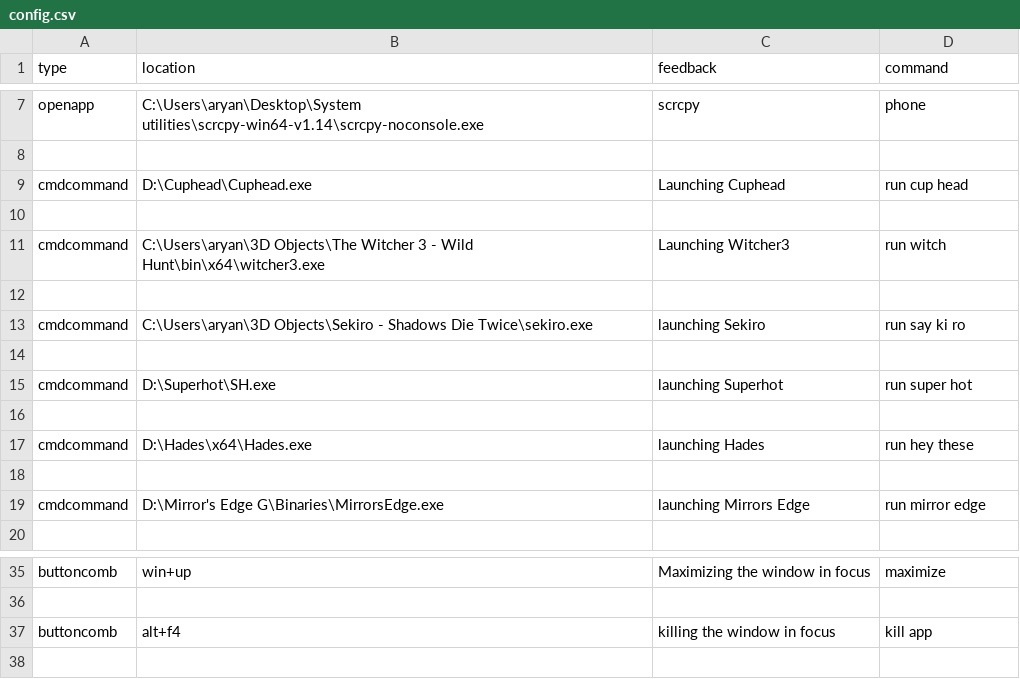
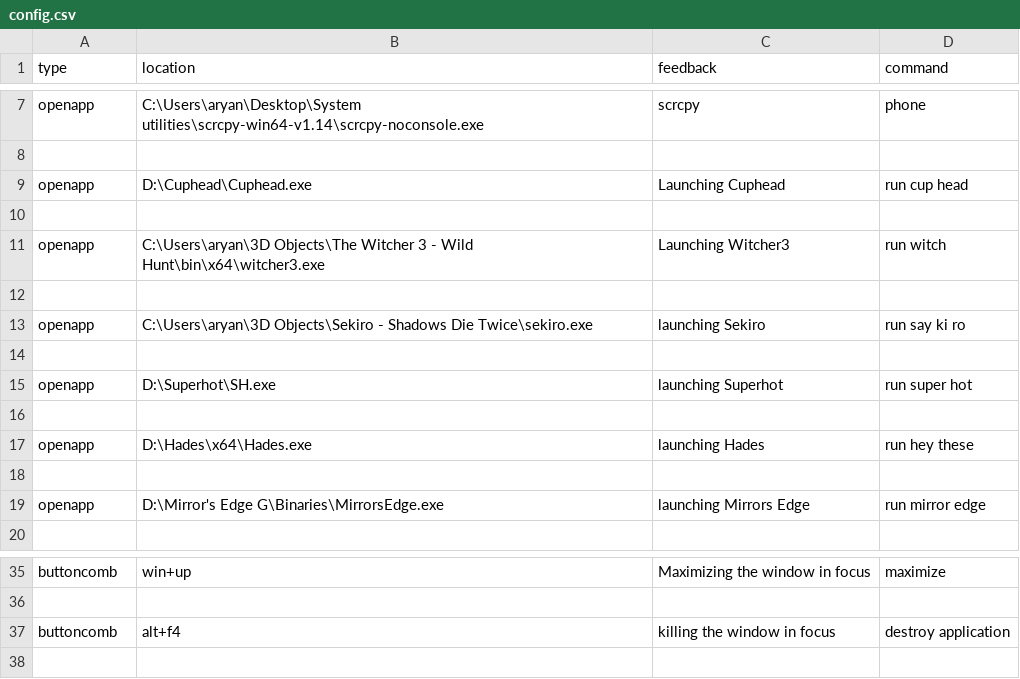
Before and after one commit to AryanEmbered/VoiceControlWindows, a CSV file: config.csv, drawn as a sheet; only a part is shown, gaps mark what is left out; the diff names each change by its address in the sheet, - before the commit and + after, or states it on an @@ line.

```diff
--- a/config.csv
+++ b/config.csv
-A9 (type): cmdcommand
+A9 (type): openapp
-A11 (type): cmdcommand
+A11 (type): openapp
-A13 (type): cmdcommand
+A13 (type): openapp
-A15 (type): cmdcommand
+A15 (type): openapp
-A17 (type): cmdcommand
+A17 (type): openapp
-A19 (type): cmdcommand
+A19 (type): openapp
-D37 (command): kill app
+D37 (command): destroy application
```
Also changed, not shown: 2 other files.
